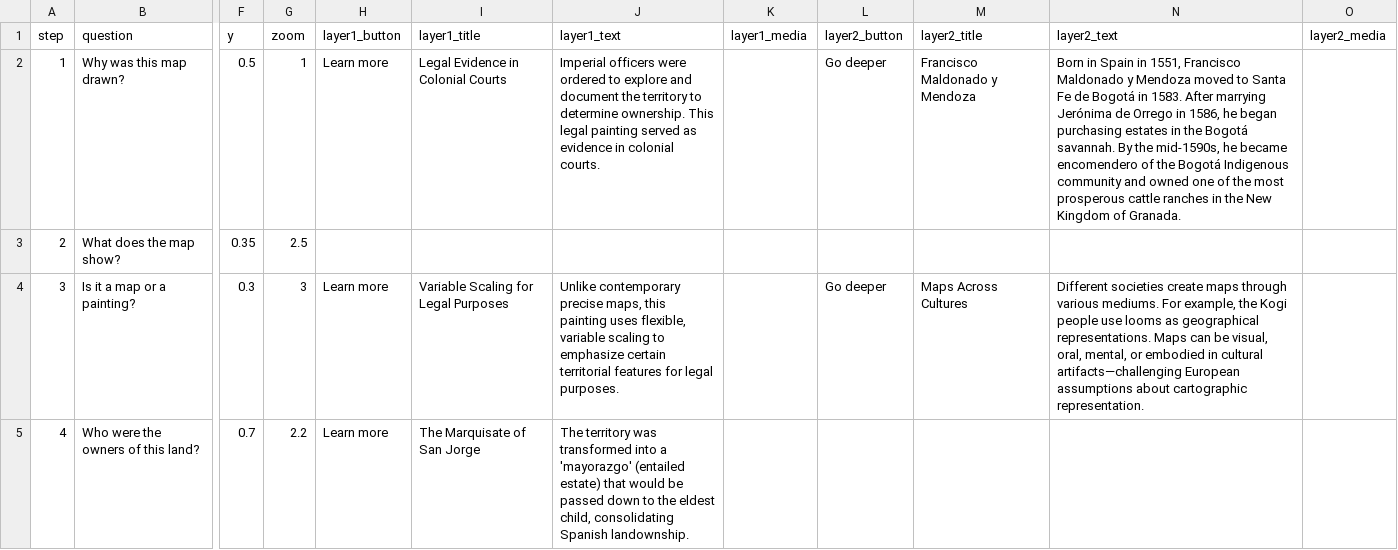
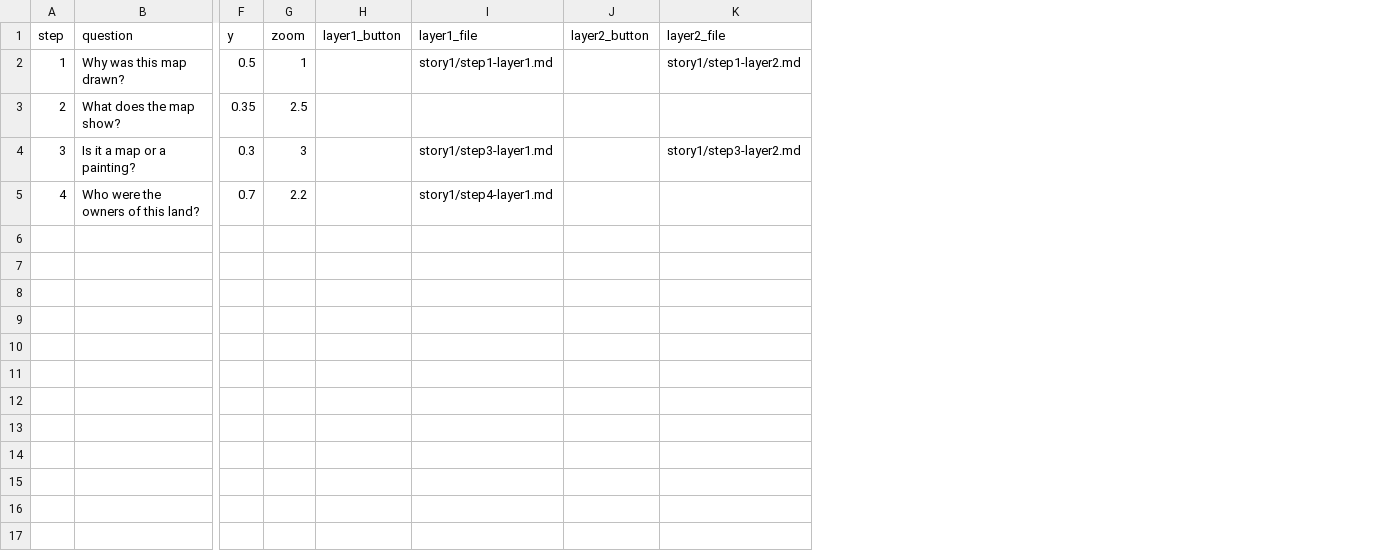
Before and after one commit to up-in-the-clouds/telar-khipu, a CSV file: docs/google_sheet_template/05-stories.csv, drawn as a sheet; only a part is shown, gaps mark what is left out; removed rows and columns are numbered as before the commit, all else as after; the diff names each change by its address in the sheet, - before the commit and + after, or states it on an @@ line.

Commit message:
Update Google Sheets template to new CSV structure
- Update story CSV template to use markdown file references (layer1_file/layer2_file) instead of inline content
- Update documentation to reflect new structure with separate markdown files
- Add coordinate tool reference in template documentation

```diff
--- a/docs/google_sheet_template/05-stories.csv
+++ b/docs/google_sheet_template/05-stories.csv
-column I (layer1_title), rows 2-5: Legal Evidence in Colonial Courts |  | Variable Scaling for Legal Purposes | The Marquisate of San Jorge
-column J (layer1_text), rows 2-5: Imperial officers were ordered to explore and document the territory to determine ownership. This legal painting served as evidence in colonial courts. |  | Unlike contemporary precise maps, this painting uses flexible, variable scaling to emphasize certain territorial features for legal purposes. | The territory was transformed into a 'mayorazgo' (entailed estate) that would be passed down to the eldest child, consolidating Spanish landownship.
-column K (layer1_media), empty
+column I (layer1_file), rows 2-5: story1/step1-layer1.md |  | story1/step3-layer1.md | story1/step4-layer1.md
-column M (layer2_title), rows 2-4: Francisco Maldonado y Mendoza |  | Maps Across Cultures
-column N (layer2_text), rows 2-4: Born in Spain in 1551, Francisco Maldonado y Mendoza moved to Santa Fe de Bogotá in 1583. After marrying Jerónima de Orrego in 1586, he began purchasing estates in the Bogotá savannah. By the mid-1590s, he became encomendero of the Bogotá Indigenous community and owned one of the most prosperous cattle ranches in the New Kingdom of Granada. |  | Different societies create maps through various mediums. For example, the Kogi people use looms as geographical representations. Maps can be visual, oral, mental, or embodied in cultural artifacts—challenging European assumptions about cartographic representation.
-column O (layer2_media), empty
+column K (layer2_file), rows 2-4: story1/step1-layer2.md |  | story1/step3-layer2.md
-H2 (layer1_button): Learn more
+H2 (layer1_button): (empty)
-J2 (layer2_button): Go deeper
+J2 (layer2_button): (empty)
-H4:H5 (layer1_button): Learn more
+H4:H5 (layer1_button): (empty)
-J4 (layer2_button): Go deeper
+J4 (layer2_button): (empty)
```
Also changed, not shown: 2 other files.
